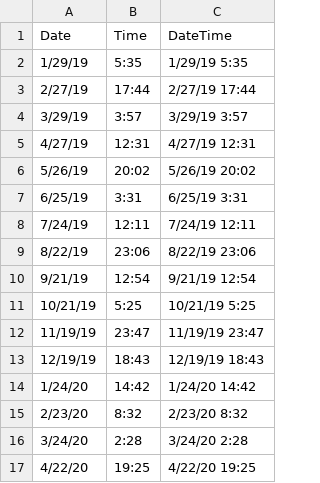
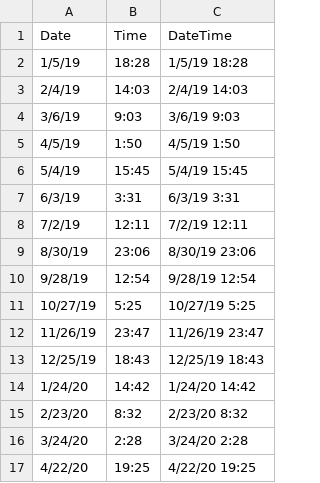
Before and after one commit to mattlundberg/Project-1, a CSV file: Resources/Newmoondata.csv, drawn as a sheet; only a part is shown.

Commit message:
corrected new moon dataset

```diff
--- a/Resources/Newmoondata.csv
+++ b/Resources/Newmoondata.csv
@@ -1,14 +1,14 @@
 Date ,Time ,DateTime,,,,,,,,,,,,,,,
-1/29/19,5:35,1/29/19 5:35,,,,,,,,,,,,,,,
-2/27/19,17:44,2/27/19 17:44,,,,,,,,,,,,,,,
-3/29/19,3:57,3/29/19 3:57,,,,,,,,,,,,,,,
-4/27/19,12:31,4/27/19 12:31,,,,,,,,,,,,,,,
-5/26/19,20:02,5/26/19 20:02,,,,,,,,,,,,,,,
-6/25/19,3:31,6/25/19 3:31,,,,,,,,,,,,,,,
-7/24/19,12:11,7/24/19 12:11,,,,,,,,,,,,,,,
-8/22/19,23:06,8/22/19 23:06,,,,,,,,,,,,,,,
-9/21/19,12:54,9/21/19 12:54,,,,,,,,,,,,,,,
-10/21/19,5:25,10/21/19 5:25,,,,,,,,,,,,,,,
-11/19/19,23:47,11/19/19 23:47,,,,,,,,,,,,,,,
-12/19/19,18:43,12/19/19 18:43,,,,,,,,,,,,,,,
+1/5/19,18:28,1/5/19 18:28,,,,,,,,,,,,,,,
+2/4/19,14:03,2/4/19 14:03,,,,,,,,,,,,,,,
+3/6/19,9:03,3/6/19 9:03,,,,,,,,,,,,,,,
+4/5/19,1:50,4/5/19 1:50,,,,,,,,,,,,,,,
+5/4/19,15:45,5/4/19 15:45,,,,,,,,,,,,,,,
+6/3/19,3:31,6/3/19 3:31,,,,,,,,,,,,,,,
+7/2/19,12:11,7/2/19 12:11,,,,,,,,,,,,,,,
+8/30/19,23:06,8/30/19 23:06,,,,,,,,,,,,,,,
+9/28/19,12:54,9/28/19 12:54,,,,,,,,,,,,,,,
+10/27/19,5:25,10/27/19 5:25,,,,,,,,,,,,,,,
+11/26/19,23:47,11/26/19 23:47,,,,,,,,,,,,,,,
+12/25/19,18:43,12/25/19 18:43,,,,,,,,,,,,,,,
 1/24/20,14:42,1/24/20 14:42,,,,,,,,,,,,,,,
```
Also changed, not shown: 2 other files.
